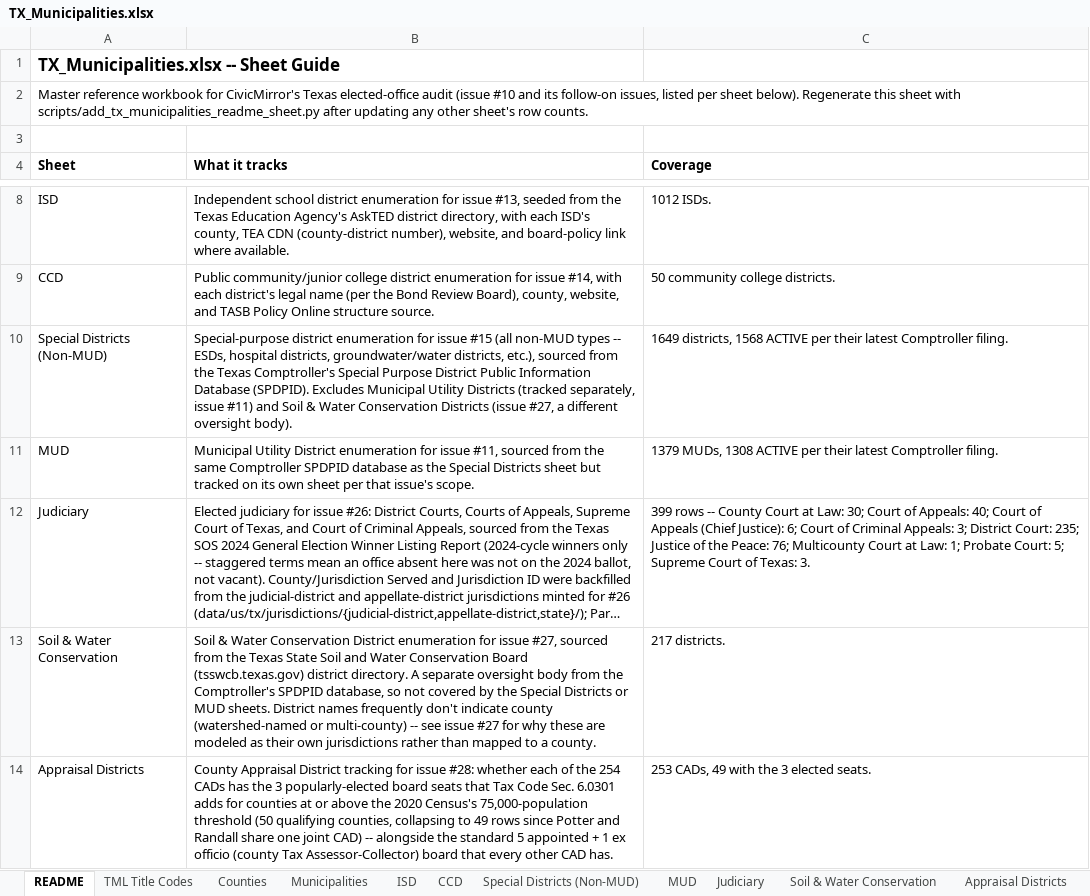
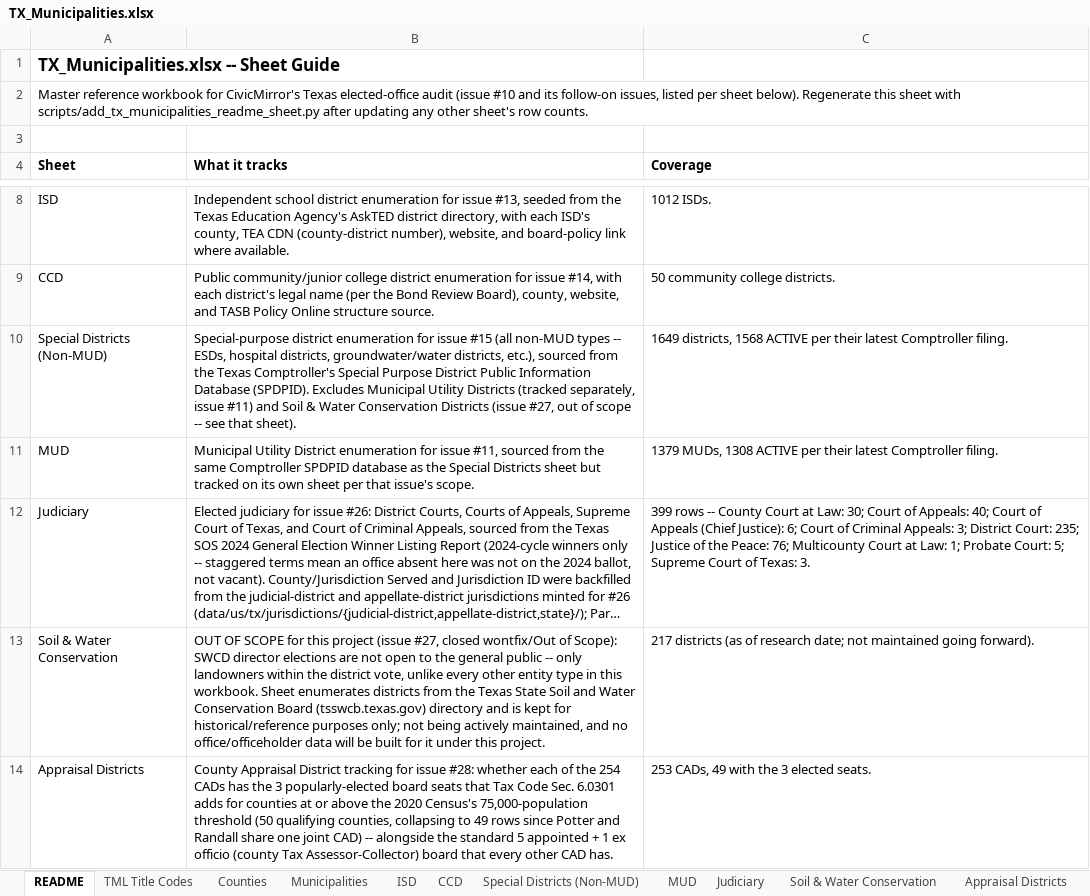
Before and after one commit to CivicMirror/Civic-Data, an Excel workbook: reference/TX Rolling Audit/TX_Municipalities.xlsx, sheet README, drawn as a sheet; only a part is shown, gaps mark what is left out; long unchanged cells end in …; values as stored, in another font and other column widths than the file's, no borders; the diff names each change by its address in the sheet, - before the commit and + after, or states it on an @@ line.

```diff
--- a/reference/TX Rolling Audit/TX_Municipalities.xlsx (sheet README)
+++ b/reference/TX Rolling Audit/TX_Municipalities.xlsx (sheet README)
-B10 (What it tracks): …(issue #27, a different oversight body).
+B10 (What it tracks): …(issue #27, out of scope -- see that sheet).
-B13 (What it tracks): Soil & Water Conservation District enumeration for issue #27, sourced from the Texas State Soil and Water Conservation Board (tsswcb.texas.gov) district directory. A separate oversight body from the Comptroller's SPDPID database, so not covered by the Special Districts or MUD sheets. District names frequently don't indicate county (watershed-named or multi-county) -- see issue #27 for why these are modeled as their own jurisdictions rather than mapped to a county.
+B13 (What it tracks): OUT OF SCOPE for this project (issue #27, closed wontfix/Out of Scope): SWCD director elections are not open to the general public -- only landowners within the district vote, unlike every other entity type in this workbook. Sheet enumerates districts from the Texas State Soil and Water Conservation Board (tsswcb.texas.gov) directory and is kept for historical/reference purposes only; not being actively maintained, and no office/officeholder data will be built for it under this project.
-C13 (Coverage): 217 districts.
+C13 (Coverage): 217 districts (as of research date; not maintained going forward).
```
Also changed, not shown: 1 other file.
